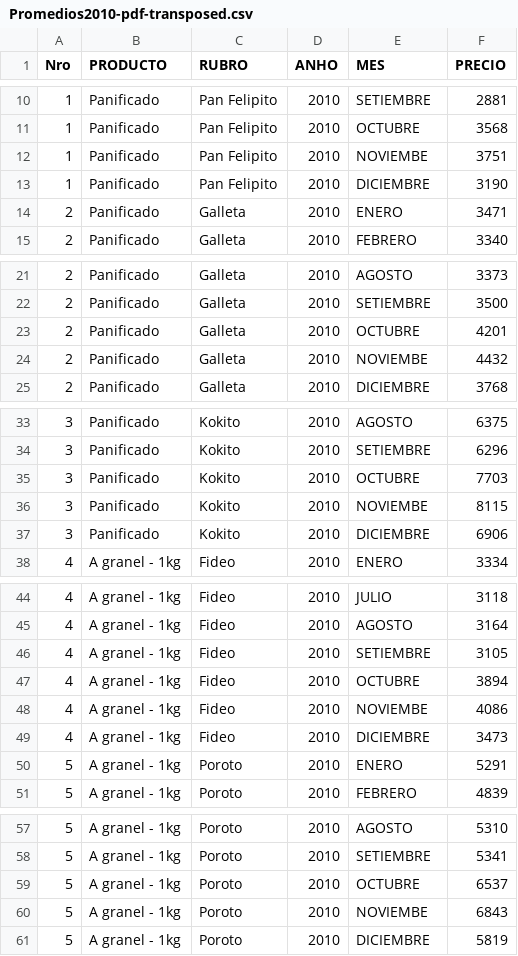
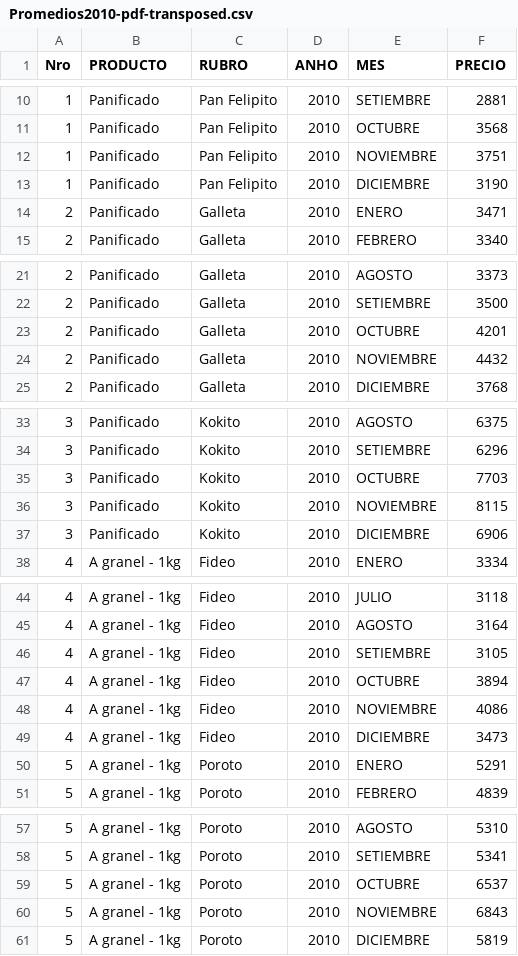
Before and after one commit to yolile/opendata_canasta_basica, a CSV file: resources/csv/canasta_basica/Promedios2010-pdf-transposed.csv, drawn as a sheet; only a part is shown, gaps mark what is left out; the diff covers the shown part only.

Commit message:
Corrige 'typo' donde el mes 11 figura como NOVIEMBE en archivos desde el 2008 para adelante

```diff
--- a/resources/csv/canasta_basica/Promedios2010-pdf-transposed.csv
+++ b/resources/csv/canasta_basica/Promedios2010-pdf-transposed.csv
@@ -11,3 +11,3 @@ Nro,PRODUCTO,RUBRO,ANHO,MES,PRECIO
 1,Panificado,Pan Felipito,2010,OCTUBRE,3568
-1,Panificado,Pan Felipito,2010,NOVIEMBE,3751
+1,Panificado,Pan Felipito,2010,NOVIEMBRE,3751
 1,Panificado,Pan Felipito,2010,DICIEMBRE,3190
@@ -23,3 +23,3 @@ Nro,PRODUCTO,RUBRO,ANHO,MES,PRECIO
 2,Panificado,Galleta,2010,OCTUBRE,4201
-2,Panificado,Galleta,2010,NOVIEMBE,4432
+2,Panificado,Galleta,2010,NOVIEMBRE,4432
 2,Panificado,Galleta,2010,DICIEMBRE,3768
@@ -35,3 +35,3 @@ Nro,PRODUCTO,RUBRO,ANHO,MES,PRECIO
 3,Panificado,Kokito,2010,OCTUBRE,7703
-3,Panificado,Kokito,2010,NOVIEMBE,8115
+3,Panificado,Kokito,2010,NOVIEMBRE,8115
 3,Panificado,Kokito,2010,DICIEMBRE,6906
@@ -47,3 +47,3 @@ Nro,PRODUCTO,RUBRO,ANHO,MES,PRECIO
 4,A granel - 1kg,Fideo,2010,OCTUBRE,3894
-4,A granel - 1kg,Fideo,2010,NOVIEMBE,4086
+4,A granel - 1kg,Fideo,2010,NOVIEMBRE,4086
 4,A granel - 1kg,Fideo,2010,DICIEMBRE,3473
@@ -59,3 +59,3 @@ Nro,PRODUCTO,RUBRO,ANHO,MES,PRECIO
 5,A granel - 1kg,Poroto,2010,OCTUBRE,6537
-5,A granel - 1kg,Poroto,2010,NOVIEMBE,6843
+5,A granel - 1kg,Poroto,2010,NOVIEMBRE,6843
 5,A granel - 1kg,Poroto,2010,DICIEMBRE,5819
```
Also changed, not shown: 81 edited cells elsewhere in this file, resources/csv/canasta_basica/Promedios2008-pdf-transposed.csv, resources/csv/canasta_basica/Promedios2009-pdf-transposed.csv, 4 other files.
